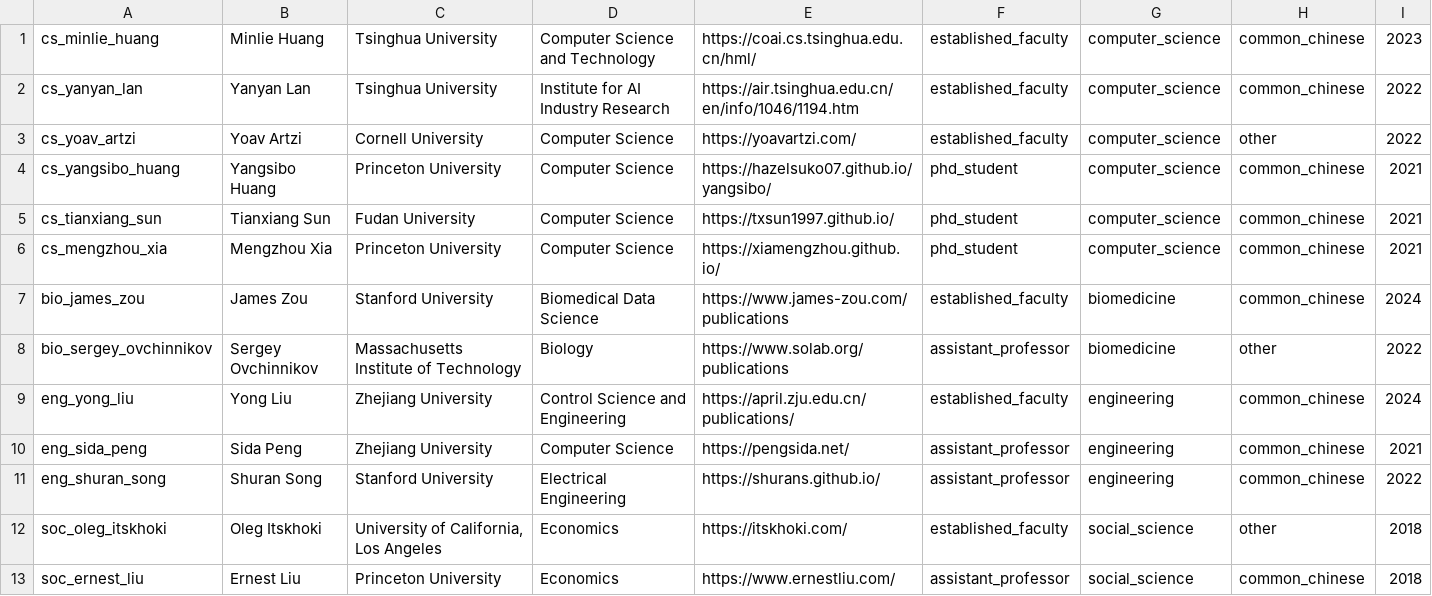
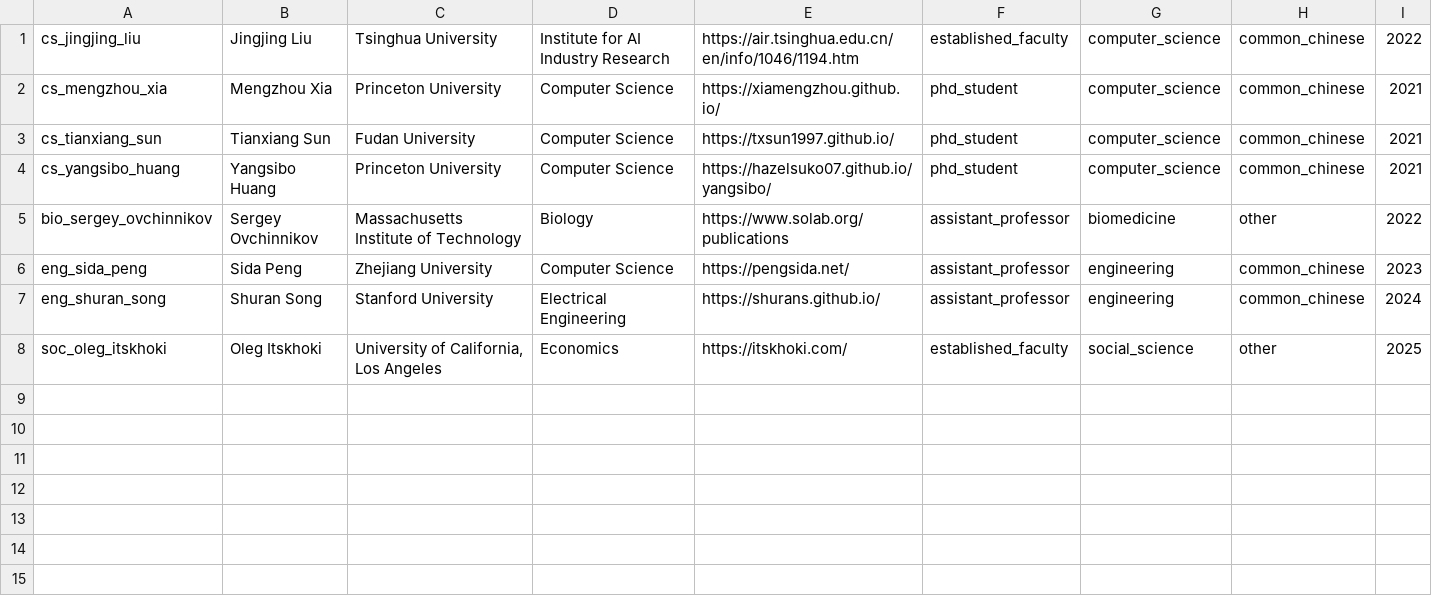
Before and after one commit to EmergentExit/paper-author-searcher, a TSV file: data/benchmark/holdout_v2/people.tsv, drawn as a sheet.

Commit message:
data(benchmark): second hold-out set, read from public pages without the paid API

```diff
--- a/data/benchmark/holdout_v2/people.tsv
+++ b/data/benchmark/holdout_v2/people.tsv
@@ -1,13 +1,8 @@
-cs_minlie_huang	Minlie Huang	Tsinghua University	Computer Science and Technology	https://coai.cs.tsinghua.edu.cn/hml/	established_faculty	computer_science	common_chinese	2023
-cs_yanyan_lan	Yanyan Lan	Tsinghua University	Institute for AI Industry Research	https://air.tsinghua.edu.cn/en/info/1046/1194.htm	established_faculty	computer_science	common_chinese	2022
-cs_yoav_artzi	Yoav Artzi	Cornell University	Computer Science	https://yoavartzi.com/	established_faculty	computer_science	other	2022
+cs_jingjing_liu	Jingjing Liu	Tsinghua University	Institute for AI Industry Research	https://air.tsinghua.edu.cn/en/info/1046/1194.htm	established_faculty	computer_science	common_chinese	2022
+cs_mengzhou_xia	Mengzhou Xia	Princeton University	Computer Science	https://xiamengzhou.github.io/	phd_student	computer_science	common_chinese	2021
+cs_tianxiang_sun	Tianxiang Sun	Fudan University	Computer Science	https://txsun1997.github.io/	phd_student	computer_science	common_chinese	2021
 cs_yangsibo_huang	Yangsibo Huang	Princeton University	Computer Science	https://hazelsuko07.github.io/yangsibo/	phd_student	computer_science	common_chinese	2021
-cs_tianxiang_sun	Tianxiang Sun	Fudan University	Computer Science	https://txsun1997.github.io/	phd_student	computer_science	common_chinese	2021
-cs_mengzhou_xia	Mengzhou Xia	Princeton University	Computer Science	https://xiamengzhou.github.io/	phd_student	computer_science	common_chinese	2021
-bio_james_zou	James Zou	Stanford University	Biomedical Data Science	https://www.james-zou.com/publications	established_faculty	biomedicine	common_chinese	2024
 bio_sergey_ovchinnikov	Sergey Ovchinnikov	Massachusetts Institute of Technology	Biology	https://www.solab.org/publications	assistant_professor	biomedicine	other	2022
-eng_yong_liu	Yong Liu	Zhejiang University	Control Science and Engineering	https://april.zju.edu.cn/publications/	established_faculty	engineering	common_chinese	2024
-eng_sida_peng	Sida Peng	Zhejiang University	Computer Science	https://pengsida.net/	assistant_professor	engineering	common_chinese	2021
-eng_shuran_song	Shuran Song	Stanford University	Electrical Engineering	https://shurans.github.io/	assistant_professor	engineering	common_chinese	2022
-soc_oleg_itskhoki	Oleg Itskhoki	University of California, Los Angeles	Economics	https://itskhoki.com/	established_faculty	social_science	other	2018
-soc_ernest_liu	Ernest Liu	Princeton University	Economics	https://www.ernestliu.com/	assistant_professor	social_science	common_chinese	2018
+eng_sida_peng	Sida Peng	Zhejiang University	Computer Science	https://pengsida.net/	assistant_professor	engineering	common_chinese	2023
+eng_shuran_song	Shuran Song	Stanford University	Electrical Engineering	https://shurans.github.io/	assistant_professor	engineering	common_chinese	2024
+soc_oleg_itskhoki	Oleg Itskhoki	University of California, Los Angeles	Economics	https://itskhoki.com/	established_faculty	social_science	other	2025
```
Also changed, not shown: 26 other files.
